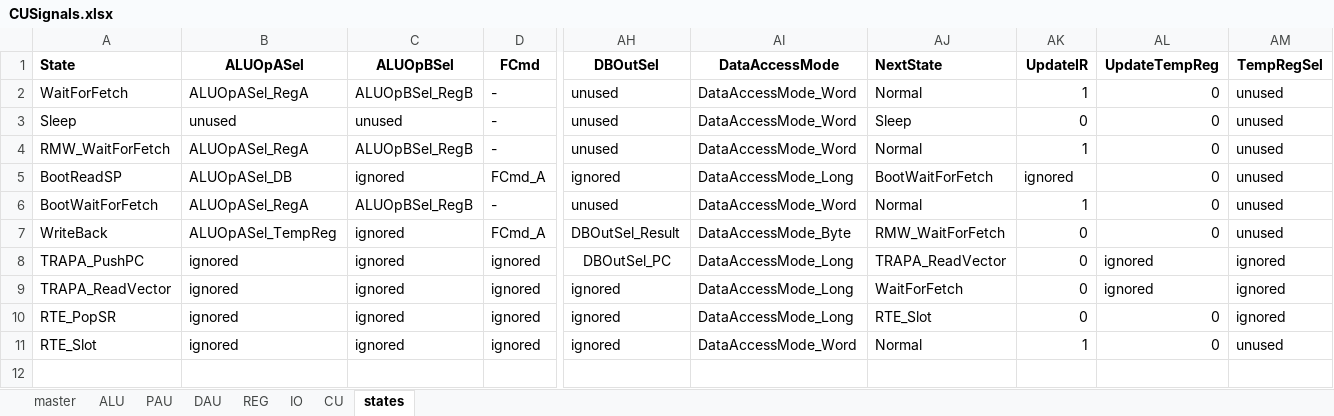
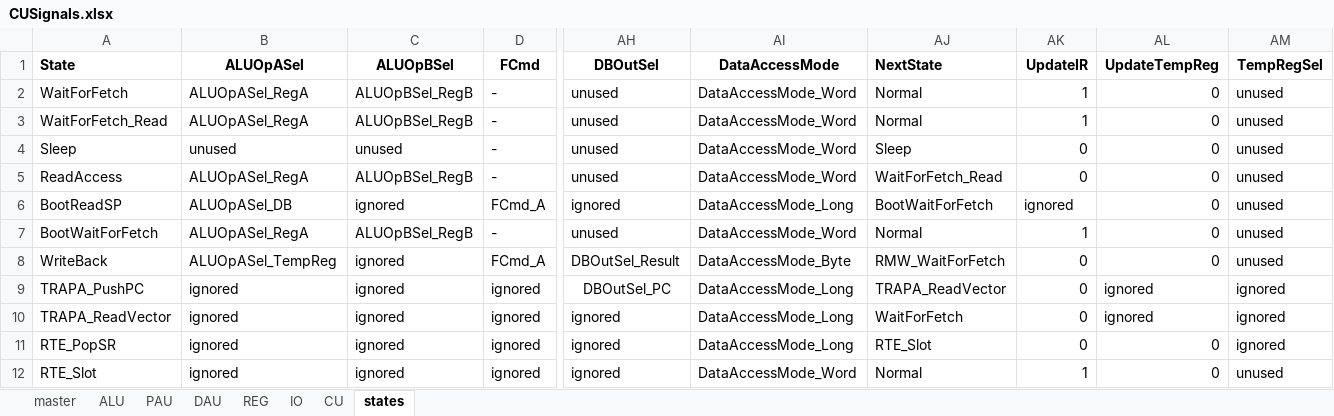
Before and after one commit to garrettknuf/EE188, an Excel workbook: HW3/autogen/CUSignals.xlsx, sheet states, drawn as a sheet; only a part is shown, gaps mark what is left out; values as stored, in another font and other column widths than the file's, no borders; table styles not drawn; addresses are those after the commit; rows hold the shown columns only; the diff names each change by its address in the sheet, - before the commit and + after, or states it on an @@ line.

```diff
--- a/HW3/autogen/CUSignals.xlsx (sheet states)
+++ b/HW3/autogen/CUSignals.xlsx (sheet states)
+row 3: WaitForFetch_Read | ALUOpASel_RegA | ALUOpBSel_RegB | - | unused | DataAccessMode_Word | Normal | 1 | 0 | unused
-A5 (State): RMW_WaitForFetch
+A5 (State): ReadAccess
-AJ5 (NextState): Normal
+AJ5 (NextState): WaitForFetch_Read
-AK5 (UpdateIR): 1
+AK5 (UpdateIR): 0
```
Also changed, not shown: sheet CU, sheet master, 12 other files.
